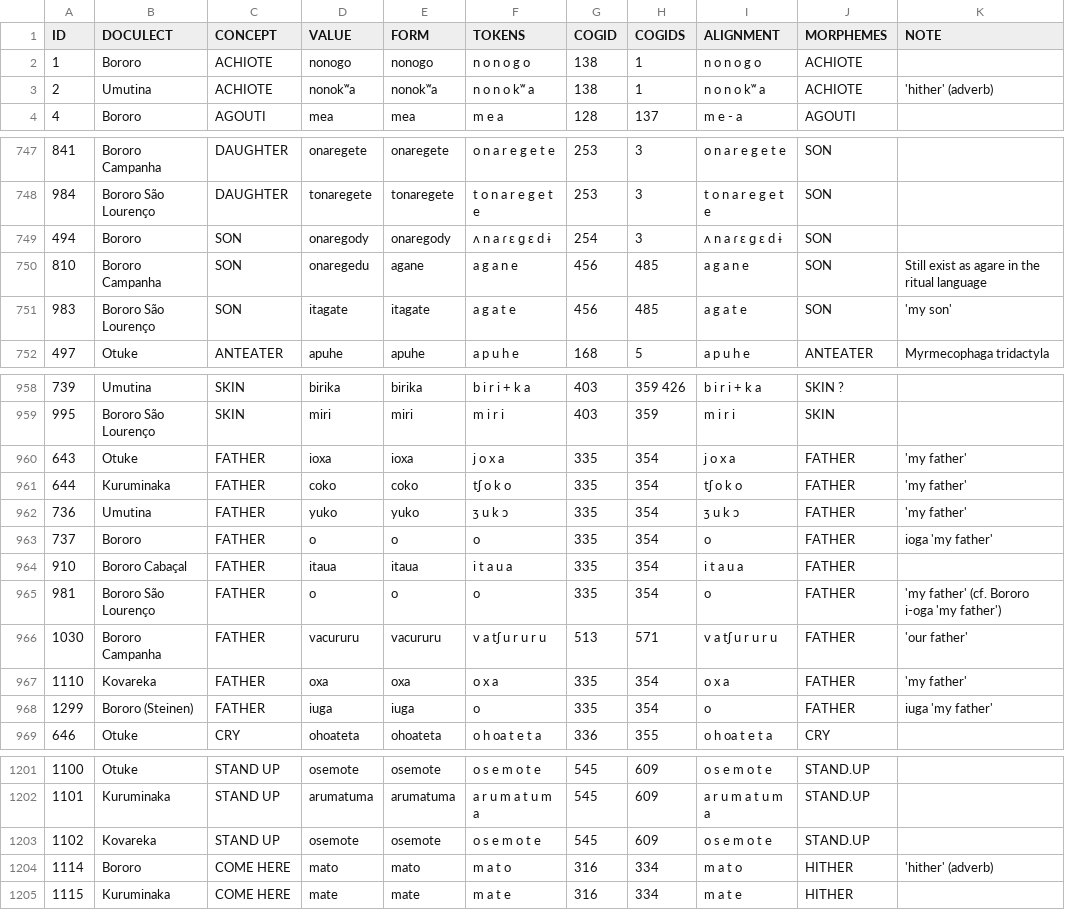
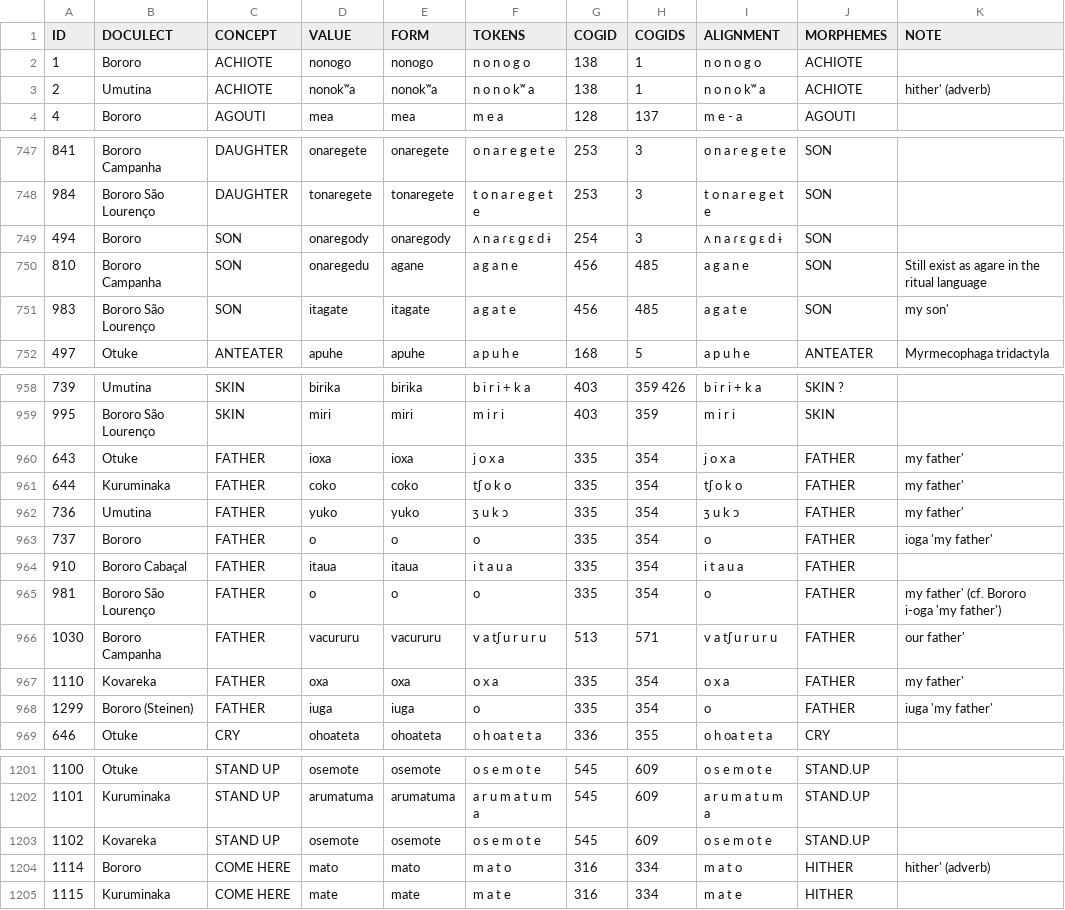
Before and after one commit to tupian-language-resources/bororo, a TSV file: raw/bororo.tsv, drawn as a sheet; only a part is shown, gaps mark what is left out; the diff names each change by its address in the sheet, - before the commit and + after, or states it on an @@ line.

Commit message:
Update bororo.tsv

```diff
--- a/raw/bororo.tsv
+++ b/raw/bororo.tsv
-K3 (NOTE): 'hither' (adverb)
+K3 (NOTE): hither' (adverb)
-K751 (NOTE): 'my son'
+K751 (NOTE): my son'
-K960:K962 (NOTE): 'my father'
+K960:K962 (NOTE): my father'
-K965 (NOTE): 'my father' (cf. Bororo i-oga 'my father')
+K965 (NOTE): my father' (cf. Bororo i-oga 'my father')
-K966 (NOTE): 'our father'
+K966 (NOTE): our father'
-K967 (NOTE): 'my father'
+K967 (NOTE): my father'
-K1204 (NOTE): 'hither' (adverb)
+K1204 (NOTE): hither' (adverb)
```
